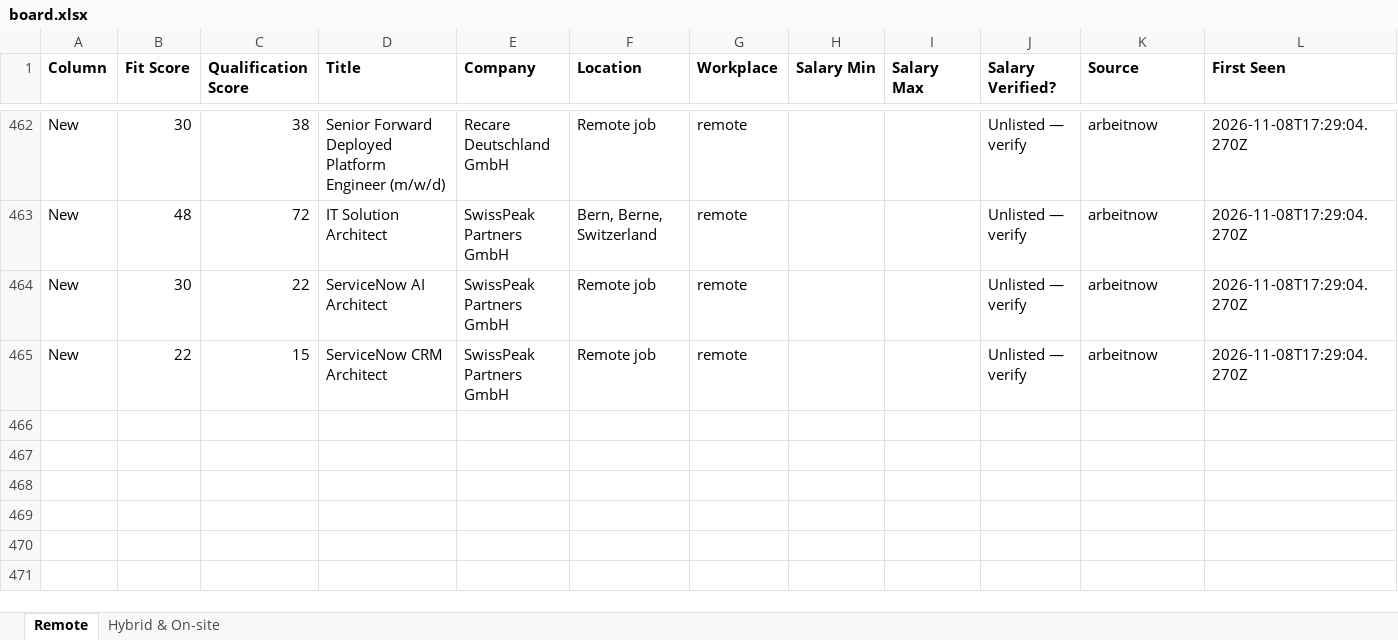
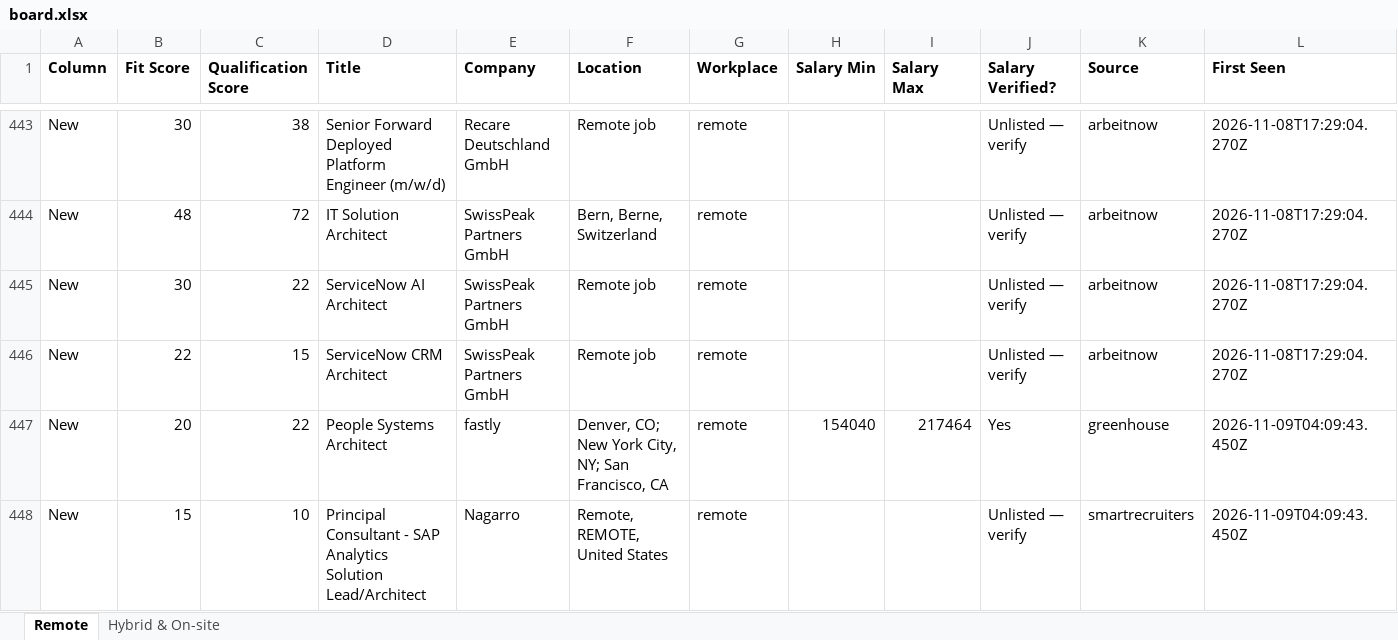
Before and after one commit to naijadamus/goodfela.com, an Excel workbook: hunt/board.xlsx, sheet Remote, drawn as a sheet; only a part is shown, gaps mark what is left out; values as stored, in another font and other column widths than the file's, no borders; rows hold the shown columns only; the diff covers the shown part only; the diff names each change by its address in the sheet, - before the commit and + after, or states it on an @@ line.

```diff
--- a/hunt/board.xlsx (sheet Remote)
+++ b/hunt/board.xlsx (sheet Remote)
+row 447: New | 20 | 22 | People Systems Architect | fastly | Denver, CO; New York City, NY; San Francisco, CA | remote | 154040 | 217464 | Yes | greenhouse | 2026-11-09T04:09:43.450Z
+row 448: New | 15 | 10 | Principal Consultant - SAP Analytics Solution Lead/Architect | Nagarro | Remote, REMOTE, United States | remote |  |  | Unlisted — verify | smartrecruiters | 2026-11-09T04:09:43.450Z
```
Also changed, not shown: 19 removed rows elsewhere in this sheet, sheet Hybrid & On-site, 1 other file.
